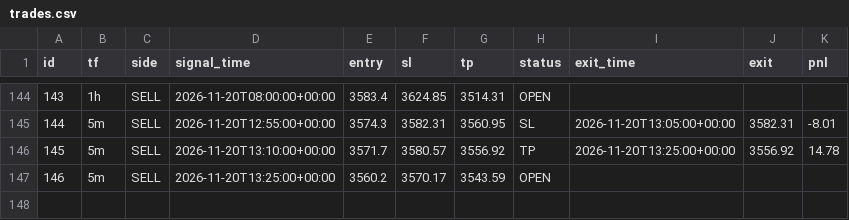
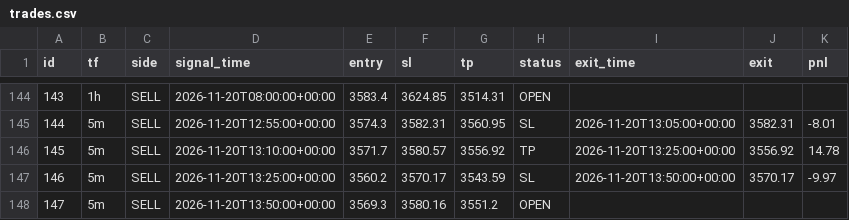
Before and after one commit to wasmehari-lang/-, a CSV file: trades.csv, drawn as a sheet; only a part is shown, gaps mark what is left out.

Commit message:
update trades

```diff
--- a/trades.csv
+++ b/trades.csv
@@ -146,2 +146,3 @@ id,tf,side,signal_time,entry,sl,tp,status,exit_time,exit,pnl
 145,5m,SELL,2026-11-20T13:10:00+00:00,3571.7,3580.57,3556.92,TP,2026-11-20T13:25:00+00:00,3556.92,14.78
-146,5m,SELL,2026-11-20T13:25:00+00:00,3560.2,3570.17,3543.59,OPEN,,,
+146,5m,SELL,2026-11-20T13:25:00+00:00,3560.2,3570.17,3543.59,SL,2026-11-20T13:50:00+00:00,3570.17,-9.97
+147,5m,SELL,2026-11-20T13:50:00+00:00,3569.3,3580.16,3551.2,OPEN,,,
```
